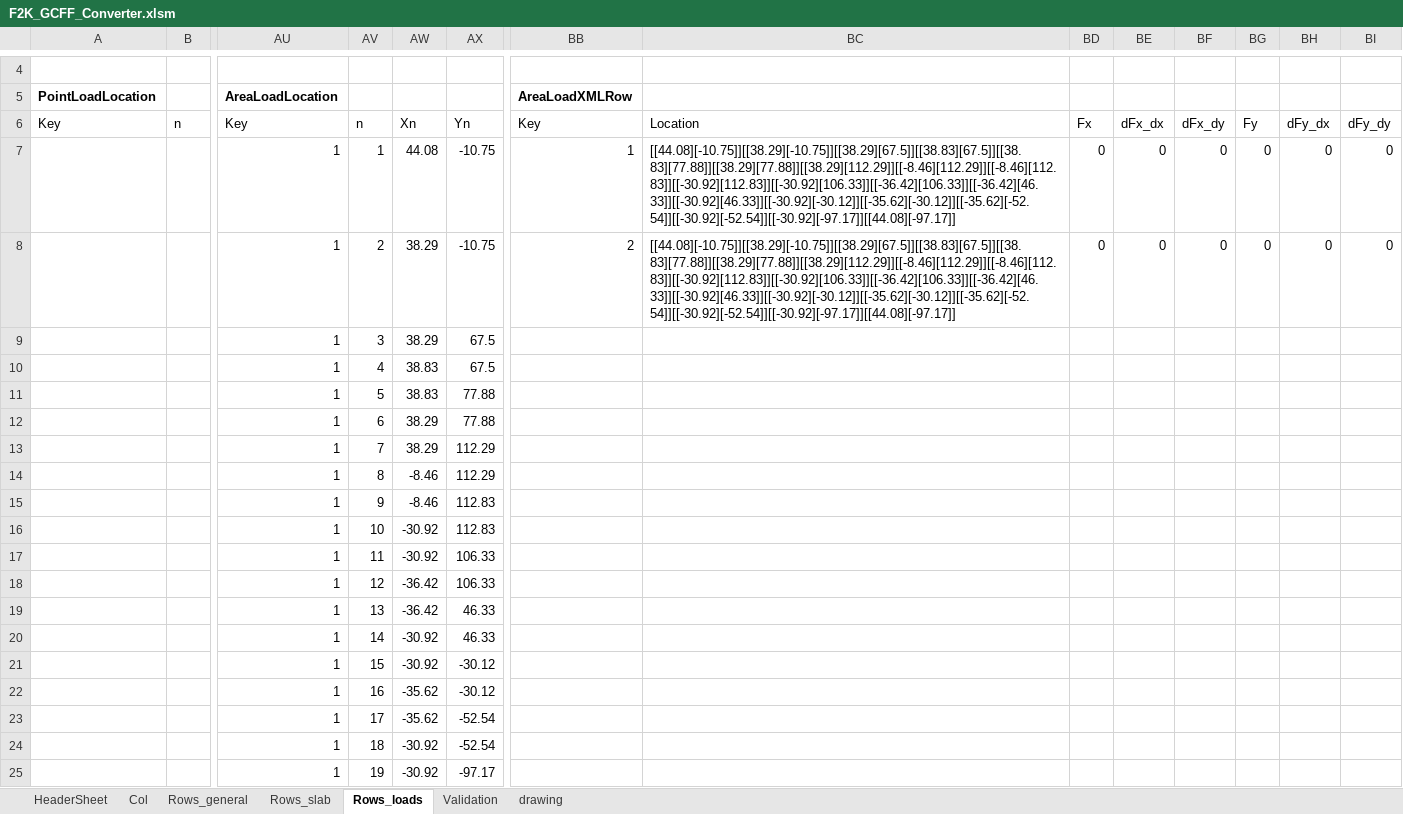
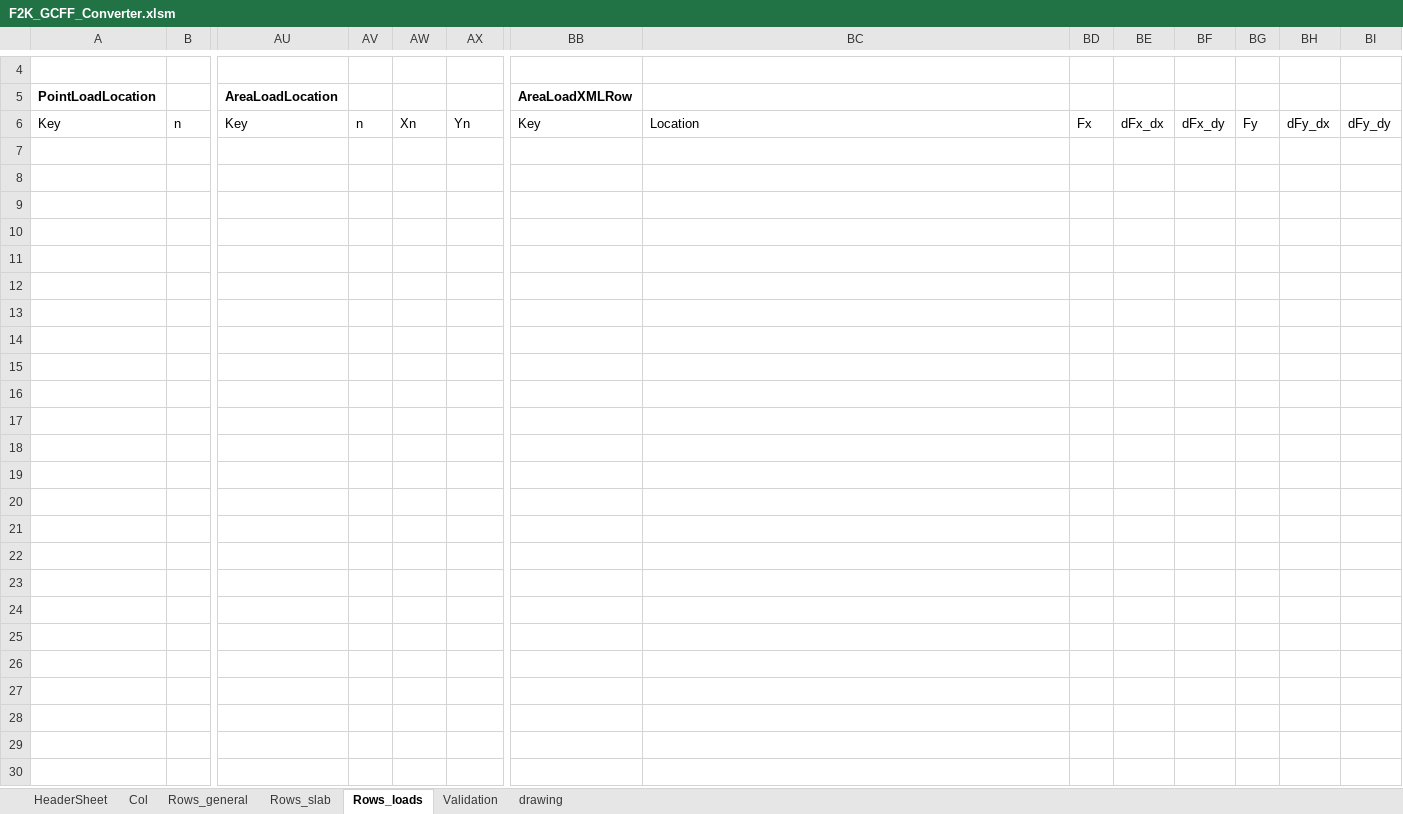
Before and after one commit to wentaozhang1/ramf2k, an Excel workbook: F2K_GCFF_Converter.xlsm, sheet Rows_loads, drawn as a sheet; only a part is shown, gaps mark what is left out; values as stored, in another font and other column widths than the file's, no borders; charts and pictures and table styles not drawn; rows hold the shown columns only; the diff covers the shown part only; the diff names each change by its address in the sheet, - before the commit and + after, or states it on an @@ line.

```diff
--- a/F2K_GCFF_Converter.xlsm (sheet Rows_loads)
+++ b/F2K_GCFF_Converter.xlsm (sheet Rows_loads)
-row 7:  |  | 1 | 1 | 44.08 | -10.75 | 1 | [[44.08][-10.75]][[38.29][-10.75]][[38.29][67.5]][[38.83][67.5]][[38.83][77.88]][[38.29][77.88]][[38.29][112.29]][[-8.46][112.29]][[-8.46][112.83]][[-30.92][112.83]][[-30.92][106.33]][[-36.42][106.33]][[-36.42][46.33]][[-30.92][46.33]][[-30.92][-30.12]][[-35.62][-30.12]][[-35.62][-52.54]][[-30.92][-52.54]][[-30.92][-97.17]][[44.08][-97.17]] | 0 | 0 | 0 | 0 | 0 | 0
-row 8:  |  | 1 | 2 | 38.29 | -10.75 | 2 | [[44.08][-10.75]][[38.29][-10.75]][[38.29][67.5]][[38.83][67.5]][[38.83][77.88]][[38.29][77.88]][[38.29][112.29]][[-8.46][112.29]][[-8.46][112.83]][[-30.92][112.83]][[-30.92][106.33]][[-36.42][106.33]][[-36.42][46.33]][[-30.92][46.33]][[-30.92][-30.12]][[-35.62][-30.12]][[-35.62][-52.54]][[-30.92][-52.54]][[-30.92][-97.17]][[44.08][-97.17]] | 0 | 0 | 0 | 0 | 0 | 0
-row 9:  |  | 1 | 3 | 38.29 | 67.5
-row 10:  |  | 1 | 4 | 38.83 | 67.5
-row 11:  |  | 1 | 5 | 38.83 | 77.88
-row 12:  |  | 1 | 6 | 38.29 | 77.88
-row 13:  |  | 1 | 7 | 38.29 | 112.29
-row 14:  |  | 1 | 8 | -8.46 | 112.29
-row 15:  |  | 1 | 9 | -8.46 | 112.83
-row 16:  |  | 1 | 10 | -30.92 | 112.83
-row 17:  |  | 1 | 11 | -30.92 | 106.33
-row 18:  |  | 1 | 12 | -36.42 | 106.33
-row 19:  |  | 1 | 13 | -36.42 | 46.33
-row 20:  |  | 1 | 14 | -30.92 | 46.33
-row 21:  |  | 1 | 15 | -30.92 | -30.12
-row 22:  |  | 1 | 16 | -35.62 | -30.12
-row 23:  |  | 1 | 17 | -35.62 | -52.54
-row 24:  |  | 1 | 18 | -30.92 | -52.54
-row 25:  |  | 1 | 19 | -30.92 | -97.17
```
Also changed, not shown: 21 removed rows elsewhere in this sheet, sheet Rows_general, sheet Rows_slab, sheet HeaderSheet, charts or pictures, 1 other file.
